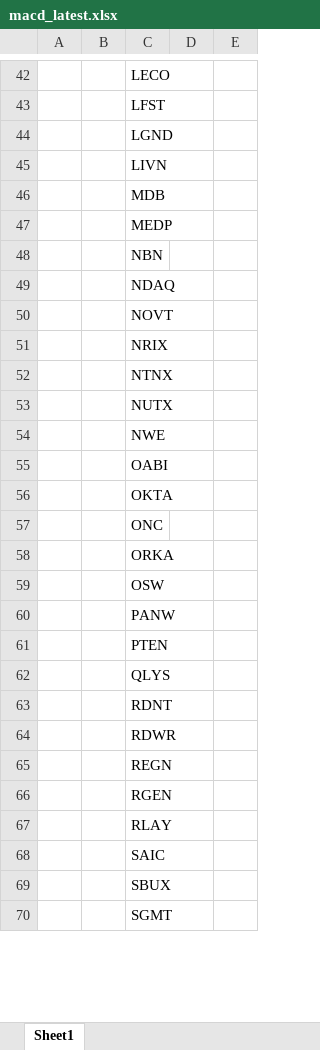
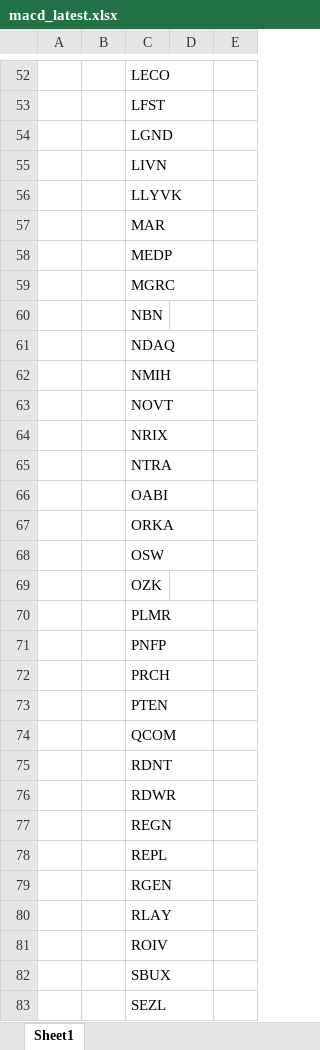
Before and after one commit to Kira11-ja/macd-scanner, an Excel workbook: results/macd_latest.xlsx, sheet Sheet1, drawn as a sheet; only a part is shown, gaps mark what is left out; the shorter side is filled out with more unchanged rows; values as stored, in another font and other column widths than the file's, no borders; removed rows and columns are numbered as before the commit, all else as after; the diff covers the shown part only; the diff names each change by its address in the sheet, - before the commit and + after, or states it on an @@ line.

```diff
--- a/results/macd_latest.xlsx (sheet Sheet1)
+++ b/results/macd_latest.xlsx (sheet Sheet1)
-C56: MDB
+C56: LLYVK
+row 57:  |  | MAR
+row 59:  |  | MGRC
+row 62:  |  | NMIH
-C65: NTNX
+C65: NTRA
-row 53:  |  | NUTX
-row 54:  |  | NWE
-row 56:  |  | OKTA
-row 57:  |  | ONC
-C69: PANW
+C69: OZK
+row 70:  |  | PLMR
+row 71:  |  | PNFP
+row 72:  |  | PRCH
-C74: QLYS
+C74: QCOM
+row 78:  |  | REPL
-C81: SAIC
+C81: ROIV
+row 83:  |  | SEZL
```
Also changed, not shown: 30 added rows, 12 removed rows and 36 edited cells elsewhere in this sheet, results/symbols_raw.xlsx, 1 other file.
